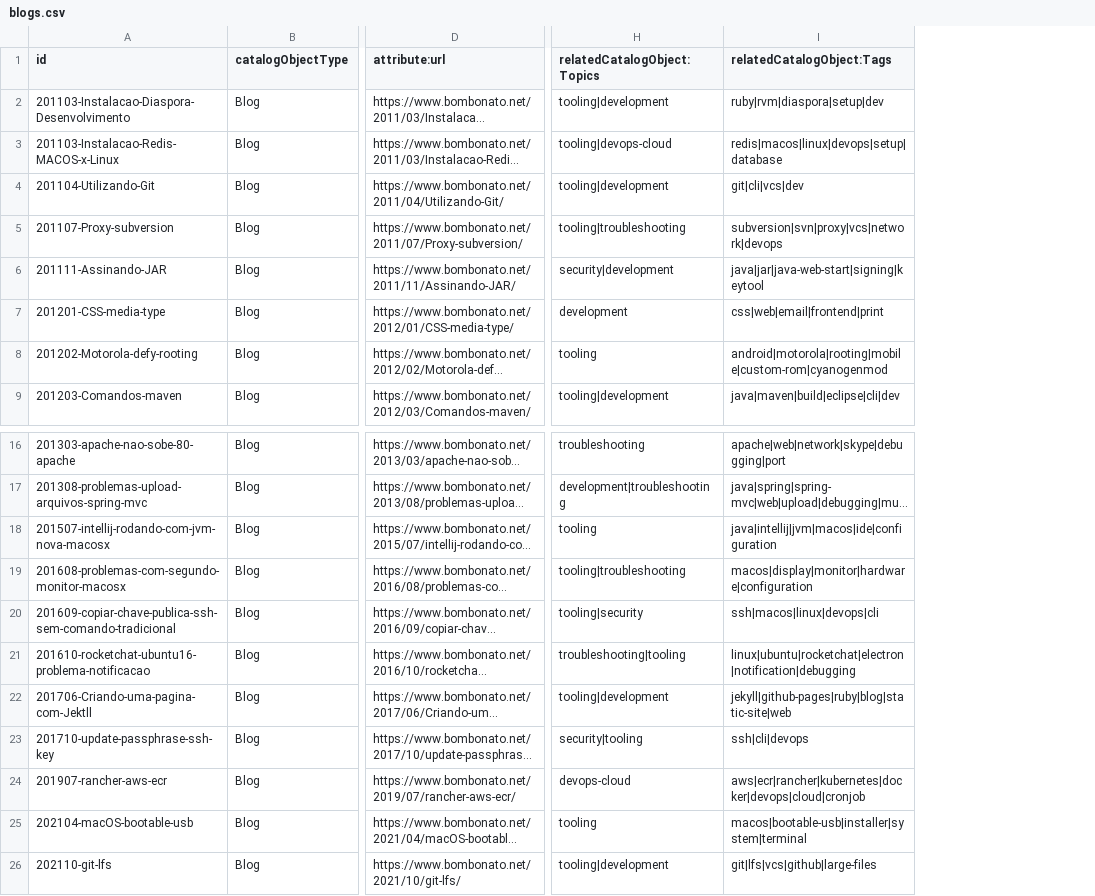
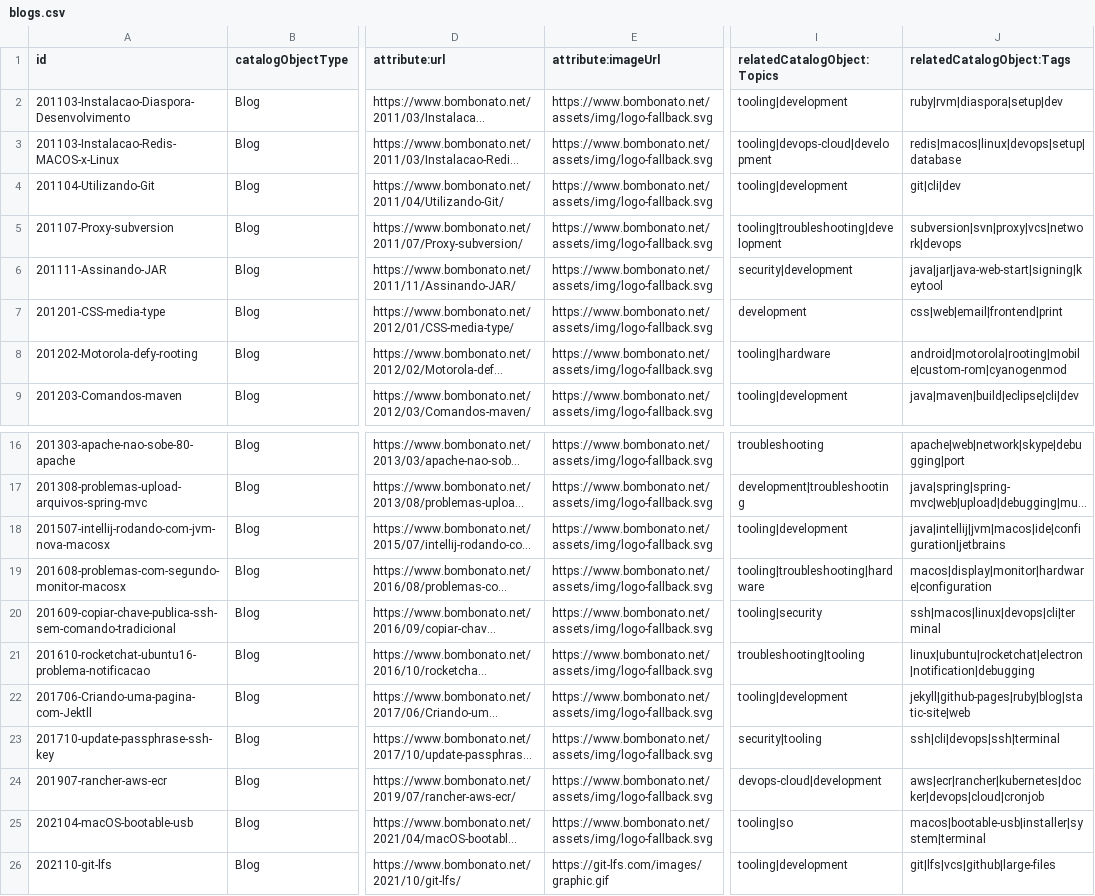
Before and after one commit to macielbombonato/macielbombonato.github.io, a CSV file: catalog/blogs.csv, drawn as a sheet; only a part is shown, gaps mark what is left out; long unchanged cells end in …; addresses are those after the commit; the diff names each change by its address in the sheet, - before the commit and + after, or states it on an @@ line.

```diff
--- a/catalog/blogs.csv
+++ b/catalog/blogs.csv
+column E (attribute:imageUrl), rows 2-9: all https://www.bombonato.net/assets/img/logo-fallback.svg; rows 16-26: https://www.bombonato.net/assets/img/logo-fallback.svg | https://www.bombonato.net/assets/img/logo-fallback.svg | https://www.bombonato.net/assets/img/logo-fallback.svg | https://www.bombonato.net/assets/img/logo-fallback.svg | https://www.bombonato.net/assets/img/logo-fallback.svg | https://www.bombonato.net/assets/img/logo-fallback.svg | https://www.bombonato.net/assets/img/logo-fallback.svg | https://www.bombonato.net/assets/img/logo-fallback.svg | https://www.bombonato.net/assets/img/logo-fallback.svg | https://www.bombonato.net/assets/img/logo-fallback.svg | https://git-lfs.com/images/graphic.gif
-I3 (relatedCatalogObject:Topics): tooling|devops-cloud
+I3 (relatedCatalogObject:Topics): tooling|devops-cloud|development
-J4 (relatedCatalogObject:Tags): git|cli|vcs|dev
+J4 (relatedCatalogObject:Tags): git|cli|dev
-I5 (relatedCatalogObject:Topics): tooling|troubleshooting
+I5 (relatedCatalogObject:Topics): tooling|troubleshooting|development
-I8 (relatedCatalogObject:Topics): tooling
+I8 (relatedCatalogObject:Topics): tooling|hardware
-I18 (relatedCatalogObject:Topics): tooling
+I18 (relatedCatalogObject:Topics): tooling|development
-J18 (relatedCatalogObject:Tags): java|intellij|jvm|macos|ide|configuration
+J18 (relatedCatalogObject:Tags): java|intellij|jvm|macos|ide|configuration|jetbrains
-I19 (relatedCatalogObject:Topics): tooling|troubleshooting
+I19 (relatedCatalogObject:Topics): tooling|troubleshooting|hardware
-J20 (relatedCatalogObject:Tags): ssh|macos|linux|devops|cli
+J20 (relatedCatalogObject:Tags): ssh|macos|linux|devops|cli|terminal
-J23 (relatedCatalogObject:Tags): ssh|cli|devops
+J23 (relatedCatalogObject:Tags): ssh|cli|devops|ssh|terminal
-I24 (relatedCatalogObject:Topics): devops-cloud
+I24 (relatedCatalogObject:Topics): devops-cloud|development
-I25 (relatedCatalogObject:Topics): tooling
+I25 (relatedCatalogObject:Topics): tooling|so
```
Also changed, not shown: catalog/articles.csv, catalog/tags.csv, 14 other files.
